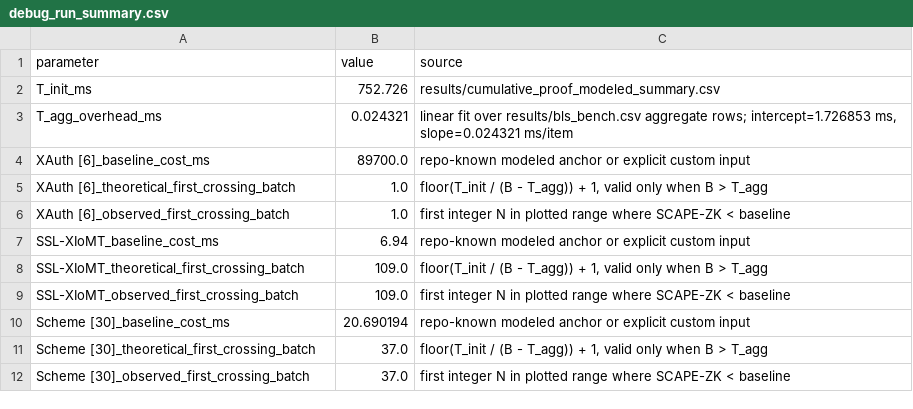
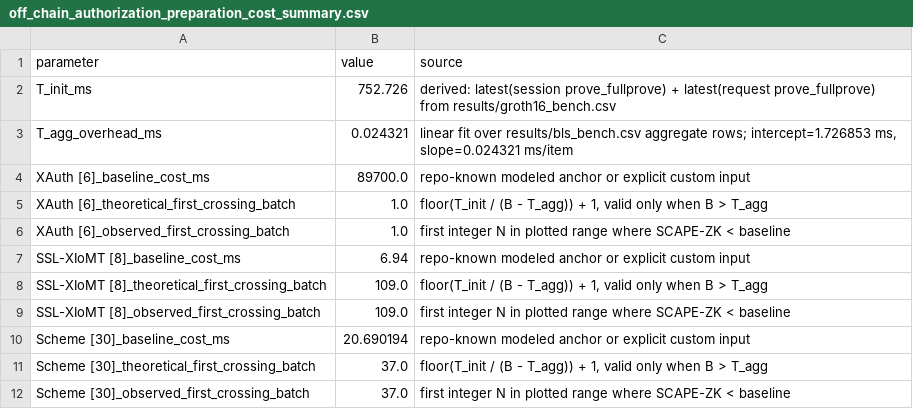
Before and after one commit to tomatoesws/SCAPE-ZK, a CSV file: results/off_chain_authorization_preparation_cost_summary.csv (was results/debug_run_summary.csv), drawn as a sheet.

```diff
--- a/results/debug_run_summary.csv
+++ b/results/off_chain_authorization_preparation_cost_summary.csv
@@ -1,3 +1,3 @@
 parameter,value,source
-T_init_ms,752.726,results/cumulative_proof_modeled_summary.csv
+T_init_ms,752.726,derived: latest(session prove_fullprove) + latest(request prove_fullprove) from results/groth16_bench.csv
 T_agg_overhead_ms,0.024321,"linear fit over results/bls_bench.csv aggregate rows; intercept=1.726853 ms, slope=0.024321 ms/item"
@@ -6,5 +6,5 @@ XAuth [6]_theoretical_first_crossing_batch,1.0,"floor(T_init / (B - T_agg)) + 1,
 XAuth [6]_observed_first_crossing_batch,1.0,first integer N in plotted range where SCAPE-ZK < baseline
-SSL-XIoMT_baseline_cost_ms,6.94,repo-known modeled anchor or explicit custom input
-SSL-XIoMT_theoretical_first_crossing_batch,109.0,"floor(T_init / (B - T_agg)) + 1, valid only when B > T_agg"
-SSL-XIoMT_observed_first_crossing_batch,109.0,first integer N in plotted range where SCAPE-ZK < baseline
+SSL-XIoMT [8]_baseline_cost_ms,6.94,repo-known modeled anchor or explicit custom input
+SSL-XIoMT [8]_theoretical_first_crossing_batch,109.0,"floor(T_init / (B - T_agg)) + 1, valid only when B > T_agg"
+SSL-XIoMT [8]_observed_first_crossing_batch,109.0,first integer N in plotted range where SCAPE-ZK < baseline
 Scheme [30]_baseline_cost_ms,20.690194,repo-known modeled anchor or explicit custom input
```
Also changed, not shown: results/encryption_and_delegation_latency_data.csv, results/off_chain_authorization_preparation_cost_table.csv, 54 other files.
